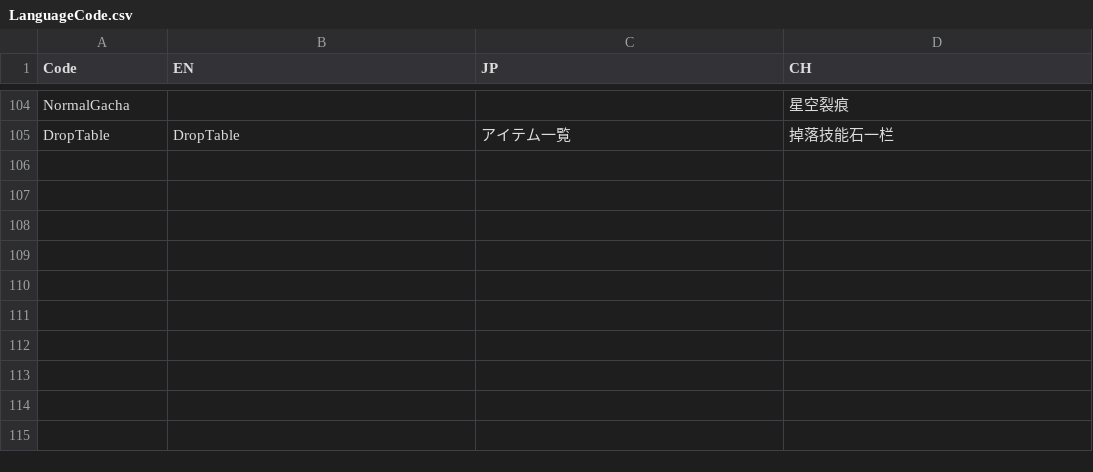
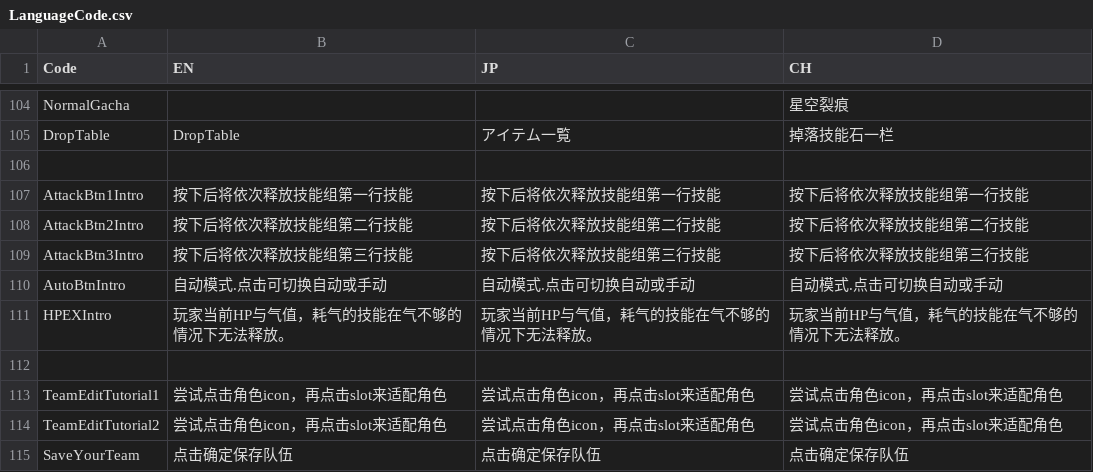
Before and after one commit to bodacheng/MComat, a CSV file: Assets/ExternalAssets/Config/LanguageCode.csv, drawn as a sheet; only a part is shown, gaps mark what is left out; the diff names each change by its address in the sheet, - before the commit and + after, or states it on an @@ line.

```diff
--- a/Assets/ExternalAssets/Config/LanguageCode.csv
+++ b/Assets/ExternalAssets/Config/LanguageCode.csv
+row 106: (empty)
+row 107: AttackBtn1Intro | 按下后将依次释放技能组第一行技能 | 按下后将依次释放技能组第一行技能 | 按下后将依次释放技能组第一行技能
+row 108: AttackBtn2Intro | 按下后将依次释放技能组第二行技能 | 按下后将依次释放技能组第二行技能 | 按下后将依次释放技能组第二行技能
+row 109: AttackBtn3Intro | 按下后将依次释放技能组第三行技能 | 按下后将依次释放技能组第三行技能 | 按下后将依次释放技能组第三行技能
+row 110: AutoBtnIntro | 自动模式.点击可切换自动或手动 | 自动模式.点击可切换自动或手动 | 自动模式.点击可切换自动或手动
+row 111: HPEXIntro | 玩家当前HP与气值，耗气的技能在气不够的情况下无法释放。 | 玩家当前HP与气值，耗气的技能在气不够的情况下无法释放。 | 玩家当前HP与气值，耗气的技能在气不够的情况下无法释放。
+row 112: (empty)
+row 113: TeamEditTutorial1 | 尝试点击角色icon，再点击slot来适配角色 | 尝试点击角色icon，再点击slot来适配角色 | 尝试点击角色icon，再点击slot来适配角色
+row 114: TeamEditTutorial2 | 尝试点击角色icon，再点击slot来适配角色 | 尝试点击角色icon，再点击slot来适配角色 | 尝试点击角色icon，再点击slot来适配角色
+row 115: SaveYourTeam | 点击确定保存队伍 | 点击确定保存队伍 | 点击确定保存队伍
```
Also changed, not shown: 27 other files.
